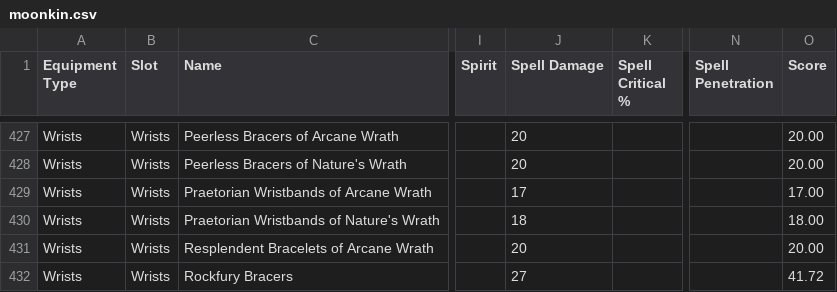
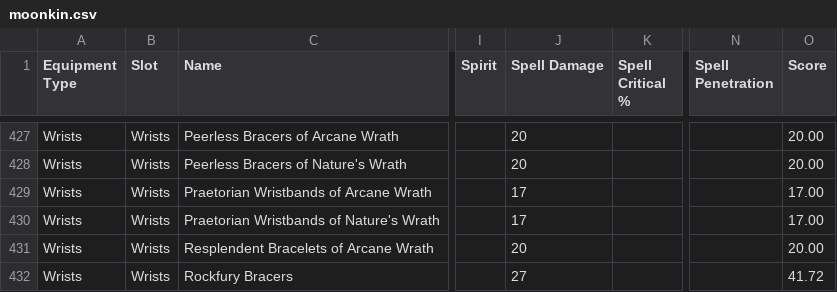
Before and after one commit to ultrabis/db, a CSV file: custom/moonkin.csv, drawn as a sheet; only a part is shown, gaps mark what is left out; the diff names each change by its address in the sheet, - before the commit and + after, or states it on an @@ line.

Commit message:
add moonkin database

```diff
--- a/custom/moonkin.csv
+++ b/custom/moonkin.csv
-J430 (Spell Damage): 18
+J430 (Spell Damage): 17
-O430 (Score): 18.00
+O430 (Score): 17.00
```
Also changed, not shown: 7 other files.
